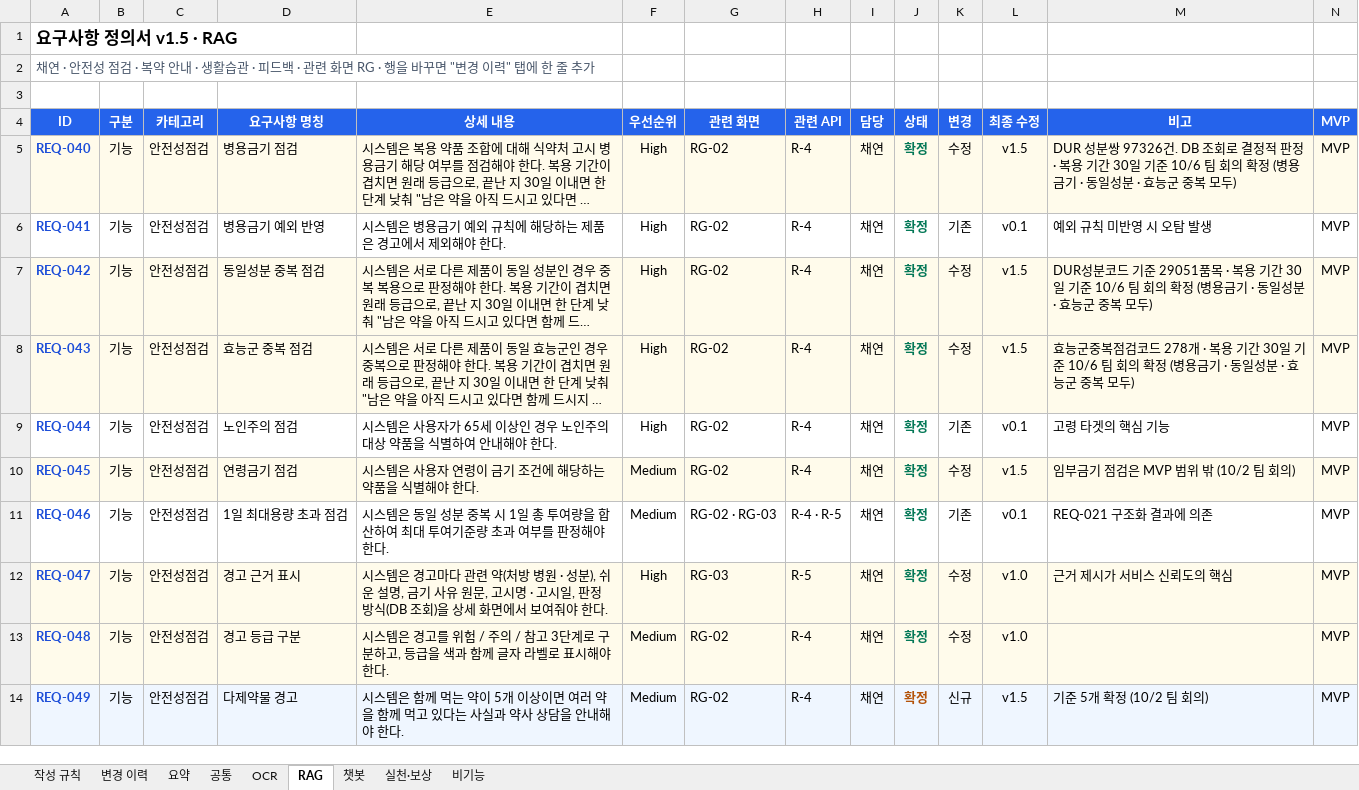
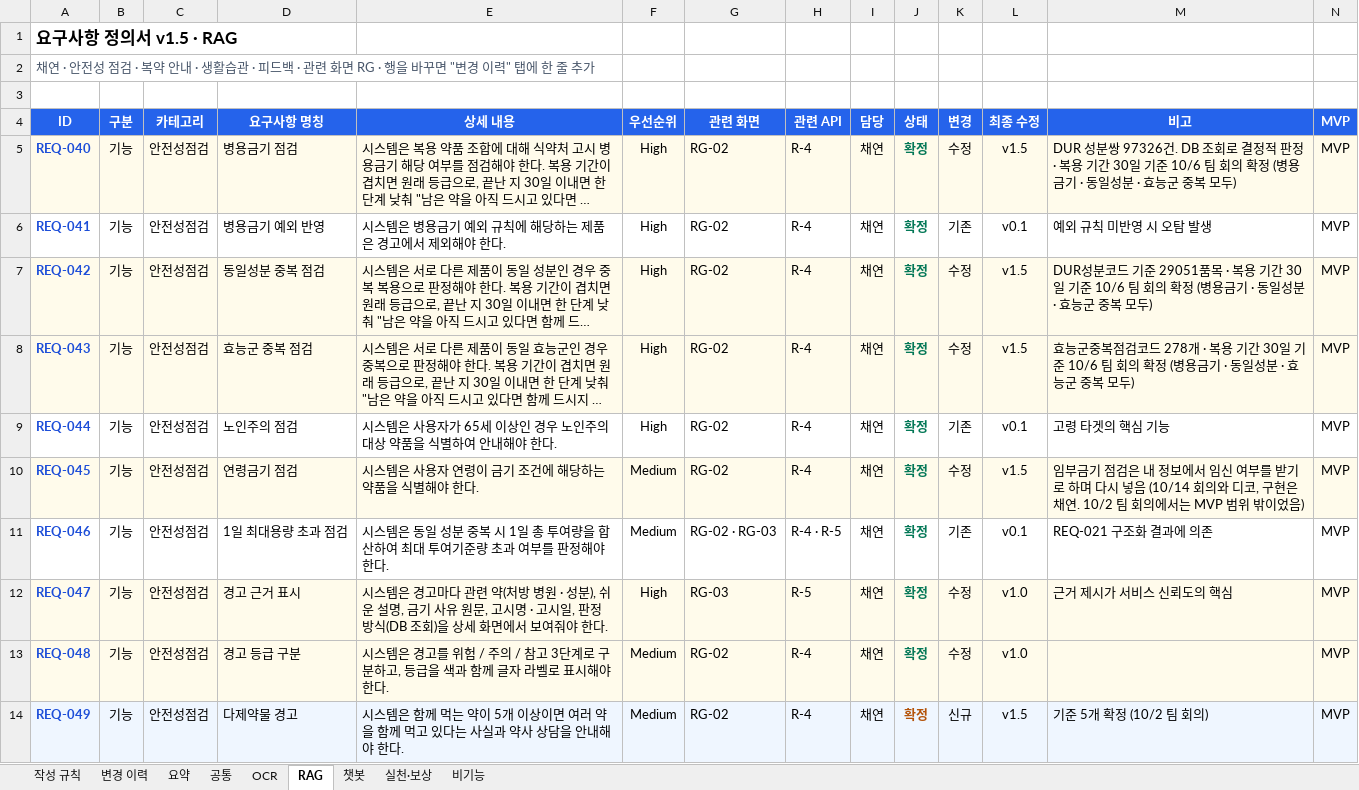
Before and after one commit to AI-HealthCare-06/AH_06_05, an Excel workbook: docs/planning/요구사항 정의서_6기_5팀_v1.5.xlsx, sheet RAG, drawn as a sheet; only a part is shown; long unchanged cells end in …; values as stored, in another font and other column widths than the file's, no borders; the diff names each change by its address in the sheet, - before the commit and + after, or states it on an @@ line.

```diff
--- a/docs/planning/요구사항 정의서_6기_5팀_v1.5.xlsx (sheet RAG)
+++ b/docs/planning/요구사항 정의서_6기_5팀_v1.5.xlsx (sheet RAG)
-M10 (비고): …점검은 MVP 범위 밖 (10/2 팀 회의)
+M10 (비고): …점검은 내 정보에서 임신 여부를 받기로 하며 다시 넣음 (10/14 회의와 디코, 구현은 채연. 10/2 팀 회의에서는 MVP 범위 밖이었음)
```
Also changed, not shown: sheet 공통, sheet 변경 이력, hidden cells, docs/planning/ERD_6기_5팀_v1.5_초안.xlsx, 2 other files.
